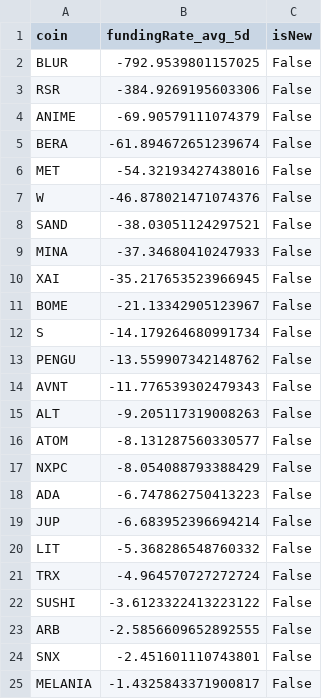
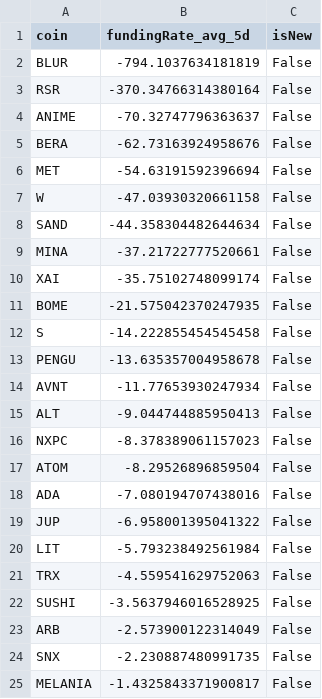
Before and after one commit to exo-trading/crypto-carry-screener, a CSV file: funding_data_temp.csv, drawn as a sheet.

```diff
--- a/funding_data_temp.csv
+++ b/funding_data_temp.csv
@@ -1,25 +1,25 @@
 coin,fundingRate_avg_5d,isNew
-BLUR,-792.9539801157025,False
-RSR,-384.9269195603306,False
-ANIME,-69.90579111074379,False
-BERA,-61.894672651239674,False
-MET,-54.32193427438016,False
-W,-46.878021471074376,False
-SAND,-38.03051124297521,False
-MINA,-37.34680410247933,False
-XAI,-35.217653523966945,False
-BOME,-21.13342905123967,False
-S,-14.179264680991734,False
-PENGU,-13.559907342148762,False
-AVNT,-11.776539302479343,False
-ALT,-9.205117319008263,False
-ATOM,-8.131287560330577,False
-NXPC,-8.054088793388429,False
-ADA,-6.747862750413223,False
-JUP,-6.683952396694214,False
-LIT,-5.368286548760332,False
-TRX,-4.964570727272724,False
-SUSHI,-3.6123322413223122,False
-ARB,-2.5856609652892555,False
-SNX,-2.451601110743801,False
+BLUR,-794.1037634181819,False
+RSR,-370.34766314380164,False
+ANIME,-70.32747796363637,False
+BERA,-62.73163924958676,False
+MET,-54.63191592396694,False
+W,-47.03930320661158,False
+SAND,-44.358304482644634,False
+MINA,-37.21722777520661,False
+XAI,-35.75102748099174,False
+BOME,-21.575042370247935,False
+S,-14.222855454545458,False
+PENGU,-13.635357004958678,False
+AVNT,-11.77653930247934,False
+ALT,-9.044744885950413,False
+NXPC,-8.378389061157023,False
+ATOM,-8.29526896859504,False
+ADA,-7.080194707438016,False
+JUP,-6.958001395041322,False
+LIT,-5.793238492561984,False
+TRX,-4.559541629752063,False
+SUSHI,-3.5637946016528925,False
+ARB,-2.573900122314049,False
+SNX,-2.230887480991735,False
 MELANIA,-1.4325843371900817,False
```
Also changed, not shown: 1 other file.
